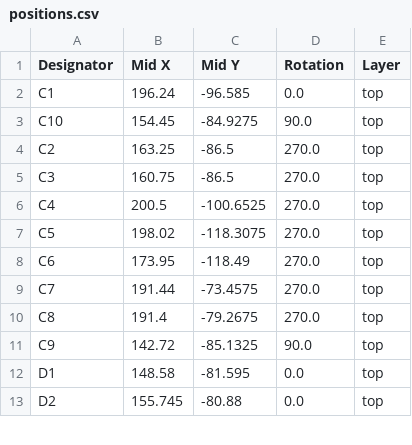
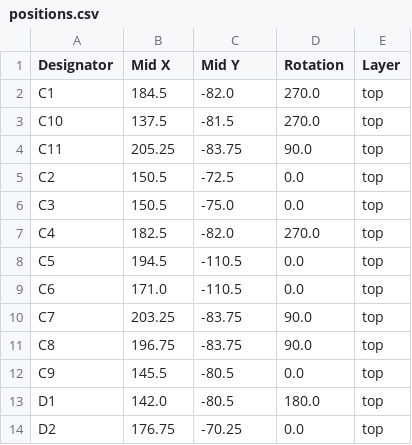
Before and after one commit to DaVinciBot/CDR-CAD, a CSV file: PCB/PAMI/carte_mere_pami/production/positions.csv, drawn as a sheet; only a part is shown; the diff covers the shown part only.

```diff
--- a/PCB/PAMI/carte_mere_pami/production/positions.csv
+++ b/PCB/PAMI/carte_mere_pami/production/positions.csv
@@ -1,13 +1,14 @@
 Designator,Mid X,Mid Y,Rotation,Layer
-C1,196.24,-96.585,0.0,top
-C10,154.45,-84.9275,90.0,top
-C2,163.25,-86.5,270.0,top
-C3,160.75,-86.5,270.0,top
-C4,200.5,-100.6525,270.0,top
-C5,198.02,-118.3075,270.0,top
-C6,173.95,-118.49,270.0,top
-C7,191.44,-73.4575,270.0,top
-C8,191.4,-79.2675,270.0,top
-C9,142.72,-85.1325,90.0,top
-D1,148.58,-81.595,0.0,top
-D2,155.745,-80.88,0.0,top
+C1,184.5,-82.0,270.0,top
+C10,137.5,-81.5,270.0,top
+C11,205.25,-83.75,90.0,top
+C2,150.5,-72.5,0.0,top
+C3,150.5,-75.0,0.0,top
+C4,182.5,-82.0,270.0,top
+C5,194.5,-110.5,0.0,top
+C6,171.0,-110.5,0.0,top
+C7,203.25,-83.75,90.0,top
+C8,196.75,-83.75,90.0,top
+C9,145.5,-80.5,0.0,top
+D1,142.0,-80.5,180.0,top
+D2,176.75,-70.25,0.0,top
```
Also changed, not shown: 2 added rows, 1 removed row and 45 edited cells elsewhere in this file, PCB/PAMI/carte_mere_pami/production/bom.csv, 17 other files.
